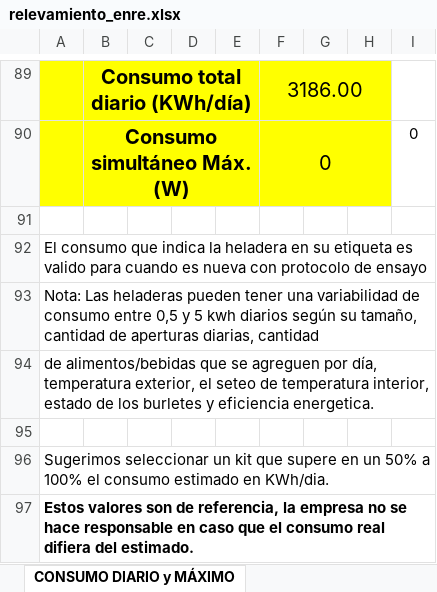
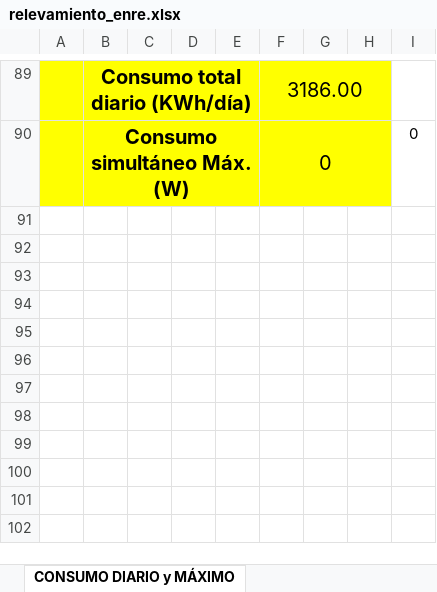
Before and after one commit to lbenedossi-glitch/mi-calculadora-solar, an Excel workbook: relevamiento_enre.xlsx, sheet CONSUMO DIARIO y MÁXIMO, drawn as a sheet; only a part is shown, gaps mark what is left out; values as stored, in another font and other column widths than the file's, no borders; charts and pictures not drawn; the diff names each change by its address in the sheet, - before the commit and + after, or states it on an @@ line.

Commit message:
Add files via upload

```diff
--- a/relevamiento_enre.xlsx (sheet CONSUMO DIARIO y MÁXIMO)
+++ b/relevamiento_enre.xlsx (sheet CONSUMO DIARIO y MÁXIMO)
-row 91: (empty)
-row 92: El consumo que indica la heladera en su etiqueta es valido para cuando es nueva con protocolo de ensayo
-row 93: Nota: Las heladeras pueden tener una variabilidad de consumo entre 0,5 y 5 kwh diarios según su tamaño, cantidad de aperturas diarias, cantidad
-row 94: de alimentos/bebidas que se agreguen por día, temperatura exterior, el seteo de temperatura interior, estado de los burletes y eficiencia energetica.
-row 95: (empty)
-row 96: Sugerimos seleccionar un kit que supere en un 50% a 100% el consumo estimado en KWh/dia.
-row 97: Estos valores son de referencia, la empresa no se hace responsable en caso que el consumo real difiera del estimado.
```
Also changed, not shown: charts or pictures.
